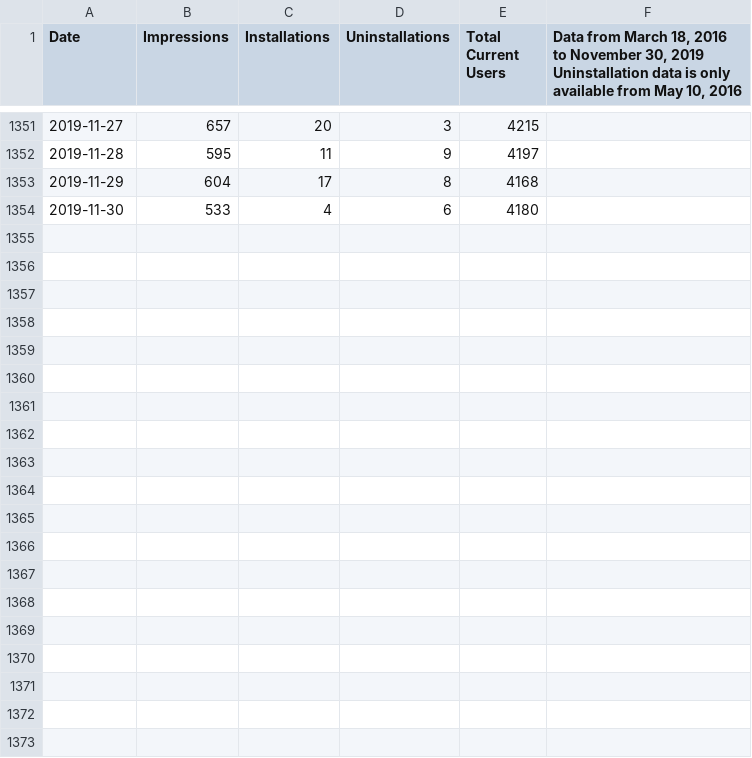
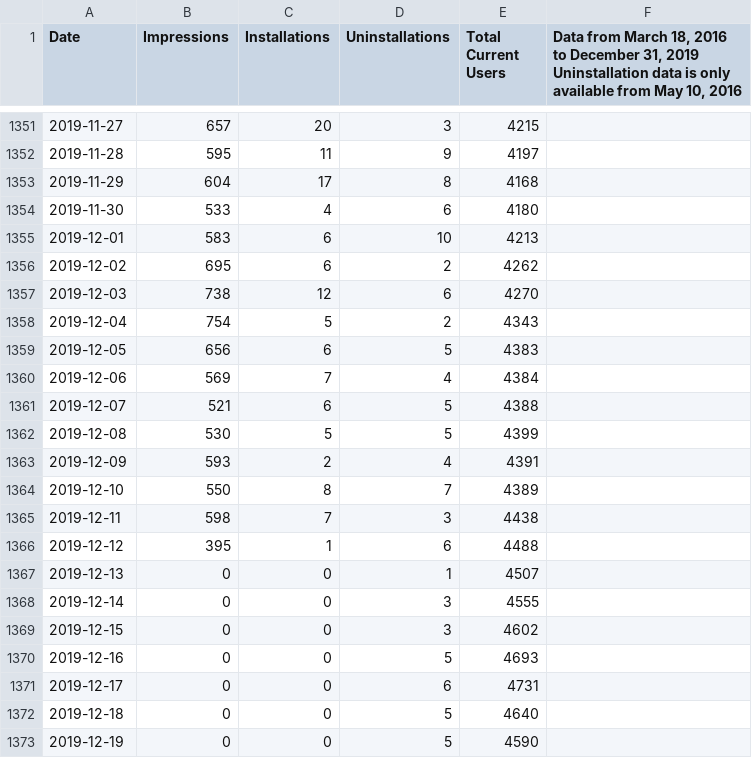
Before and after one commit to VerifiedJoseph/Save-to-the-Wayback-Machine, a CSV file: statistics/google-chrome-stats.csv, drawn as a sheet; only a part is shown, gaps mark what is left out; the diff covers the shown part only.

Commit message:
Add statistics for December 2019 (#146)

```diff
--- a/statistics/google-chrome-stats.csv
+++ b/statistics/google-chrome-stats.csv
@@ -1,2 +1,2 @@
-Date,Impressions,Installations,Uninstallations,Total Current Users,"Data from March 18, 2016 to November 30, 2019
-Uninstallation data is only available from May 10, 2016"
+Date,Impressions,Installations,Uninstallations,Total Current Users,"Data from March 18, 2016 to December 31, 2019
+Uninstallation data is only available from May 10, 2016"
@@ -1355 +1355,20 @@ Uninstallation data is only available from May 10, 2016"
 2019-11-30,533,4,6,4180,
+2019-12-01,583,6,10,4213,
+2019-12-02,695,6,2,4262,
+2019-12-03,738,12,6,4270,
+2019-12-04,754,5,2,4343,
+2019-12-05,656,6,5,4383,
+2019-12-06,569,7,4,4384,
+2019-12-07,521,6,5,4388,
+2019-12-08,530,5,5,4399,
+2019-12-09,593,2,4,4391,
+2019-12-10,550,8,7,4389,
+2019-12-11,598,7,3,4438,
+2019-12-12,395,1,6,4488,
+2019-12-13,0,0,1,4507,
+2019-12-14,0,0,3,4555,
+2019-12-15,0,0,3,4602,
+2019-12-16,0,0,5,4693,
+2019-12-17,0,0,6,4731,
+2019-12-18,0,0,5,4640,
+2019-12-19,0,0,5,4590,
```
Also changed, not shown: 12 added rows elsewhere in this file.
